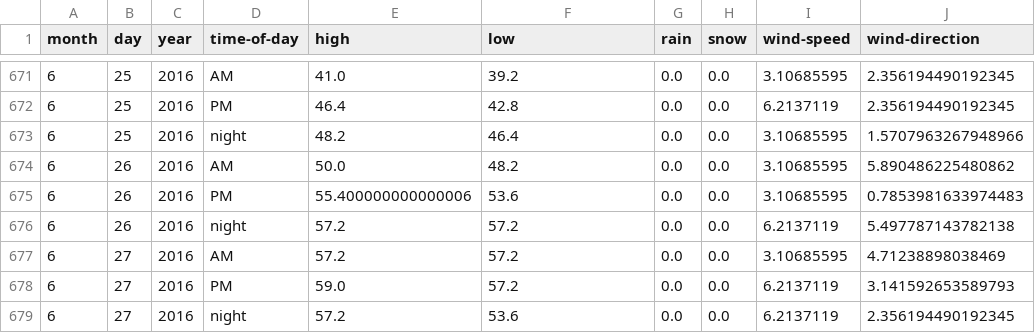
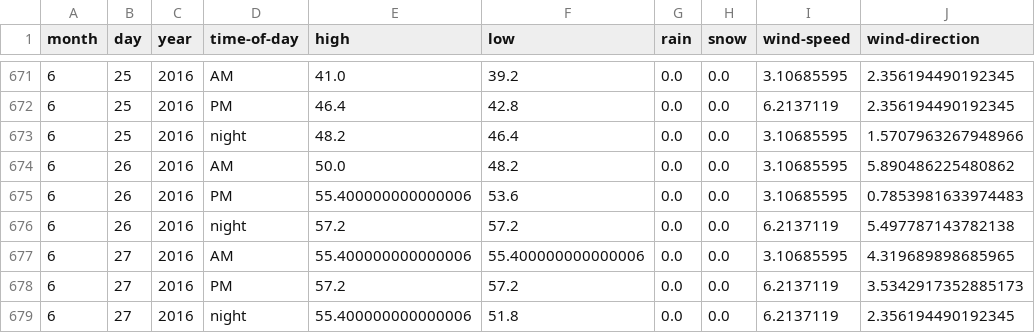
Before and after one commit to psathyrella/weatherhistory, a CSV file: mtwx/Mount-Index-1832.csv, drawn as a sheet; only a part is shown, gaps mark what is left out.

```diff
--- a/mtwx/Mount-Index-1832.csv
+++ b/mtwx/Mount-Index-1832.csv
@@ -676,4 +676,4 @@ month,day,year,time-of-day,high,low,rain,snow,wind-speed,wind-direction
 6,26,2016,night,57.2,57.2,0.0,0.0,6.2137119,5.497787143782138
-6,27,2016,AM,57.2,57.2,0.0,0.0,3.10685595,4.71238898038469
-6,27,2016,PM,59.0,57.2,0.0,0.0,6.2137119,3.141592653589793
-6,27,2016,night,57.2,53.6,0.0,0.0,6.2137119,2.356194490192345
+6,27,2016,AM,55.400000000000006,55.400000000000006,0.0,0.0,3.10685595,4.319689898685965
+6,27,2016,PM,57.2,57.2,0.0,0.0,6.2137119,3.5342917352885173
+6,27,2016,night,55.400000000000006,51.8,0.0,0.0,6.2137119,2.356194490192345
```
Also changed, not shown: mtwx/Big-Four-Mountain-1878.csv, mtwx/Half-Dome-1000.csv, 27 other files.
